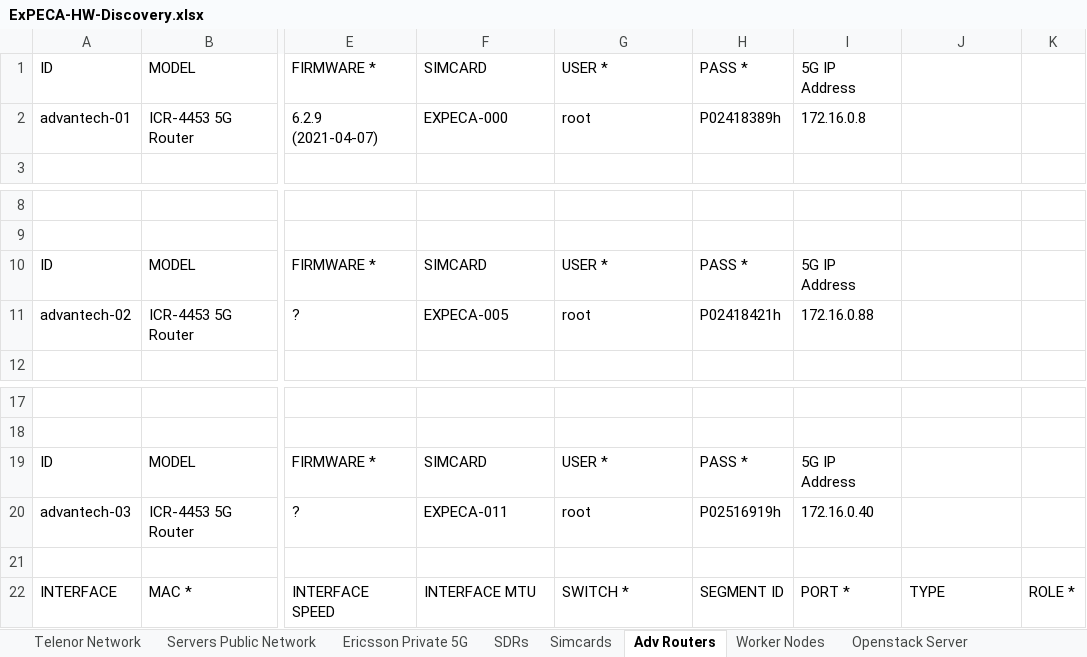
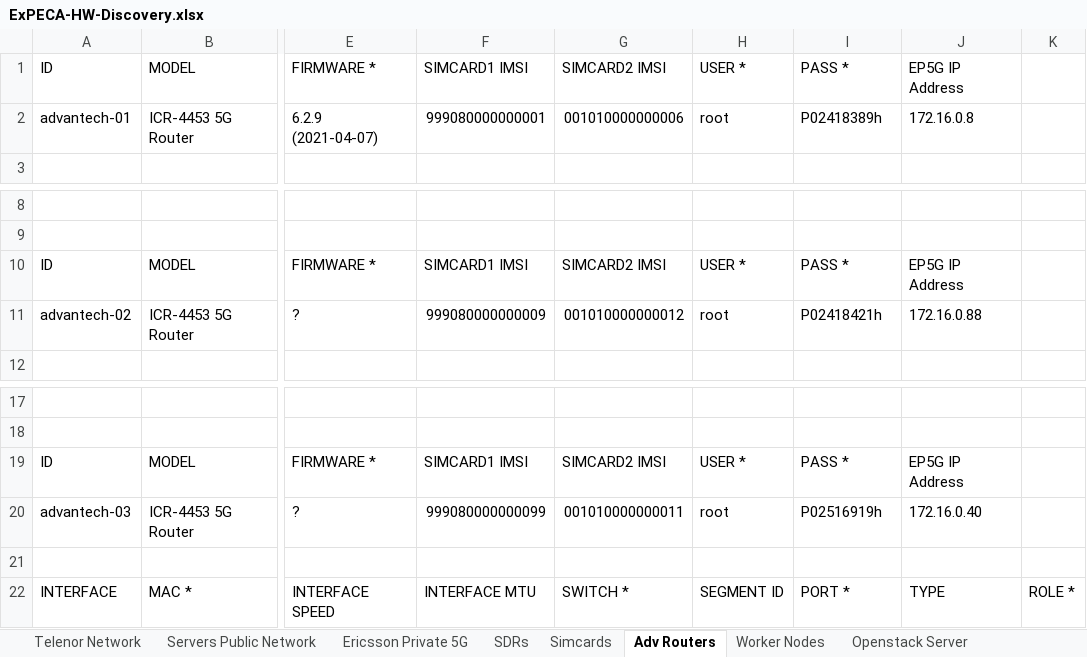
Before and after one commit to KTH-EXPECA/admin-tools, an Excel workbook: ExPECA-HW-Discovery.xlsx, sheet Adv Routers, drawn as a sheet; only a part is shown, gaps mark what is left out; values as stored, in another font and other column widths than the file's, no cell formats; the diff covers the shown part only; the diff names each change by its address in the sheet, - before the commit and + after, or states it on an @@ line.

Commit message:
Add files via upload

```diff
--- a/ExPECA-HW-Discovery.xlsx (sheet Adv Routers)
+++ b/ExPECA-HW-Discovery.xlsx (sheet Adv Routers)
-F1: SIMCARD
+F1: SIMCARD1 IMSI
-G1: USER *
+G1: SIMCARD2 IMSI
-H1: PASS *
+H1: USER *
-I1: 5G IP Address
+I1: PASS *
-J1: (empty)
+J1: EP5G IP Address
-F2: EXPECA-000
+F2: 999080000000001
-G2: root
+G2: 001010000000006
-H2: P02418389h
+H2: root
-I2: 172.16.0.8
+I2: P02418389h
-J2: (empty)
+J2: 172.16.0.8
-F10: SIMCARD
+F10: SIMCARD1 IMSI
-G10: USER *
+G10: SIMCARD2 IMSI
-H10: PASS *
+H10: USER *
-I10: 5G IP Address
+I10: PASS *
-J10: (empty)
+J10: EP5G IP Address
-F11: EXPECA-005
+F11: 999080000000009
-G11: root
+G11: 001010000000012
-H11: P02418421h
+H11: root
-I11: 172.16.0.88
+I11: P02418421h
-J11: (empty)
+J11: 172.16.0.88
-F19: SIMCARD
+F19: SIMCARD1 IMSI
-G19: USER *
+G19: SIMCARD2 IMSI
-H19: PASS *
+H19: USER *
-I19: 5G IP Address
+I19: PASS *
-J19: (empty)
+J19: EP5G IP Address
-F20: EXPECA-011
+F20: 999080000000099
-G20: root
+G20: 001010000000011
-H20: P02516919h
+H20: root
-I20: 172.16.0.40
+I20: P02516919h
-J20: (empty)
+J20: 172.16.0.40
```
Also changed, not shown: 49 edited cells elsewhere in this sheet, cell formats.
